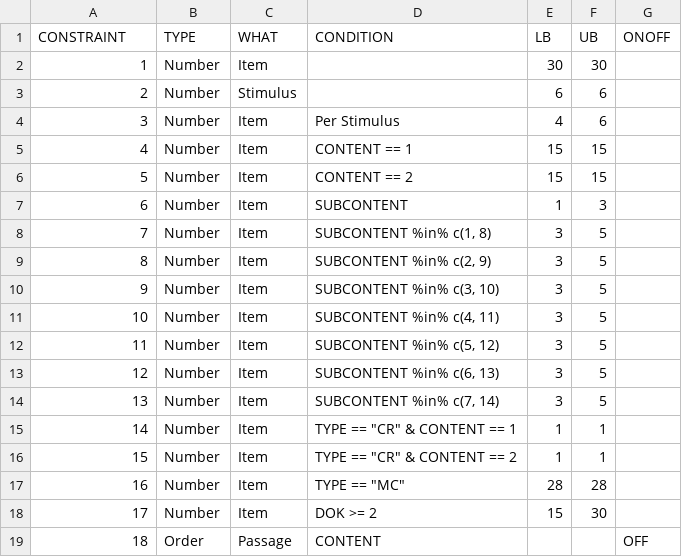
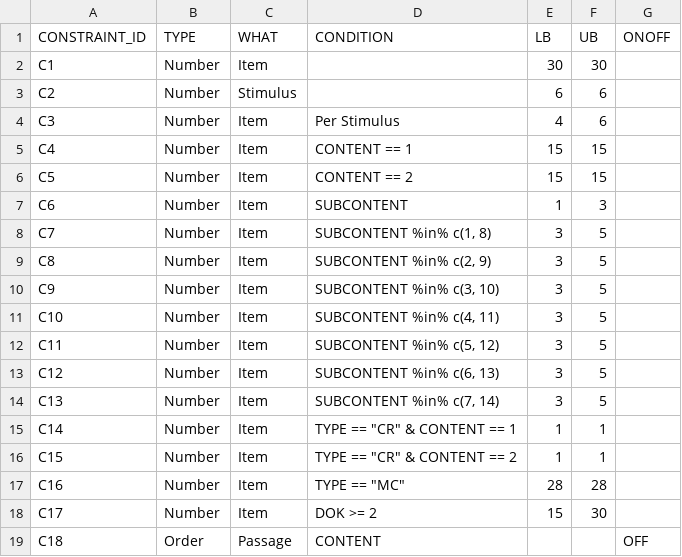
Before and after one commit to choi-phd/TestDesign, a CSV file: inst/extdata/constraints_reading_303.csv, drawn as a sheet.

```diff
--- a/inst/extdata/constraints_reading_303.csv
+++ b/inst/extdata/constraints_reading_303.csv
@@ -1,19 +1,19 @@
-CONSTRAINT,TYPE,WHAT,CONDITION,LB,UB,ONOFF
-"1",Number,Item,,30,30,
-"2",Number,Stimulus,,6,6,
-"3",Number,Item,Per Stimulus,4,6,
-"4",Number,Item,CONTENT == 1,15,15,
-"5",Number,Item,CONTENT == 2,15,15,
-"6",Number,Item,SUBCONTENT,1,3,
-"7",Number,Item,"SUBCONTENT %in% c(1, 8)",3,5,
-"8",Number,Item,"SUBCONTENT %in% c(2, 9)",3,5,
-"9",Number,Item,"SUBCONTENT %in% c(3, 10)",3,5,
-"10",Number,Item,"SUBCONTENT %in% c(4, 11)",3,5,
-"11",Number,Item,"SUBCONTENT %in% c(5, 12)",3,5,
-"12",Number,Item,"SUBCONTENT %in% c(6, 13)",3,5,
-"13",Number,Item,"SUBCONTENT %in% c(7, 14)",3,5,
-"14",Number,Item,"TYPE == ""CR"" & CONTENT == 1",1,1,
-"15",Number,Item,"TYPE == ""CR"" & CONTENT == 2",1,1,
-"16",Number,Item,"TYPE == ""MC""",28,28,
-"17",Number,Item,DOK >= 2,15,30,
-"18",Order,Passage,CONTENT,,,OFF
+CONSTRAINT_ID,TYPE,WHAT,CONDITION,LB,UB,ONOFF
+"C1",Number,Item,,30,30,
+"C2",Number,Stimulus,,6,6,
+"C3",Number,Item,Per Stimulus,4,6,
+"C4",Number,Item,CONTENT == 1,15,15,
+"C5",Number,Item,CONTENT == 2,15,15,
+"C6",Number,Item,SUBCONTENT,1,3,
+"C7",Number,Item,"SUBCONTENT %in% c(1, 8)",3,5,
+"C8",Number,Item,"SUBCONTENT %in% c(2, 9)",3,5,
+"C9",Number,Item,"SUBCONTENT %in% c(3, 10)",3,5,
+"C10",Number,Item,"SUBCONTENT %in% c(4, 11)",3,5,
+"C11",Number,Item,"SUBCONTENT %in% c(5, 12)",3,5,
+"C12",Number,Item,"SUBCONTENT %in% c(6, 13)",3,5,
+"C13",Number,Item,"SUBCONTENT %in% c(7, 14)",3,5,
+"C14",Number,Item,"TYPE == ""CR"" & CONTENT == 1",1,1,
+"C15",Number,Item,"TYPE == ""CR"" & CONTENT == 2",1,1,
+"C16",Number,Item,"TYPE == ""MC""",28,28,
+"C17",Number,Item,DOK >= 2,15,30,
+"C18",Order,Passage,CONTENT,,,OFF
```
Also changed, not shown: inst/extdata/constraints_bayes_320.csv, inst/extdata/constraints_fatigue_95.csv, 1 other file.
